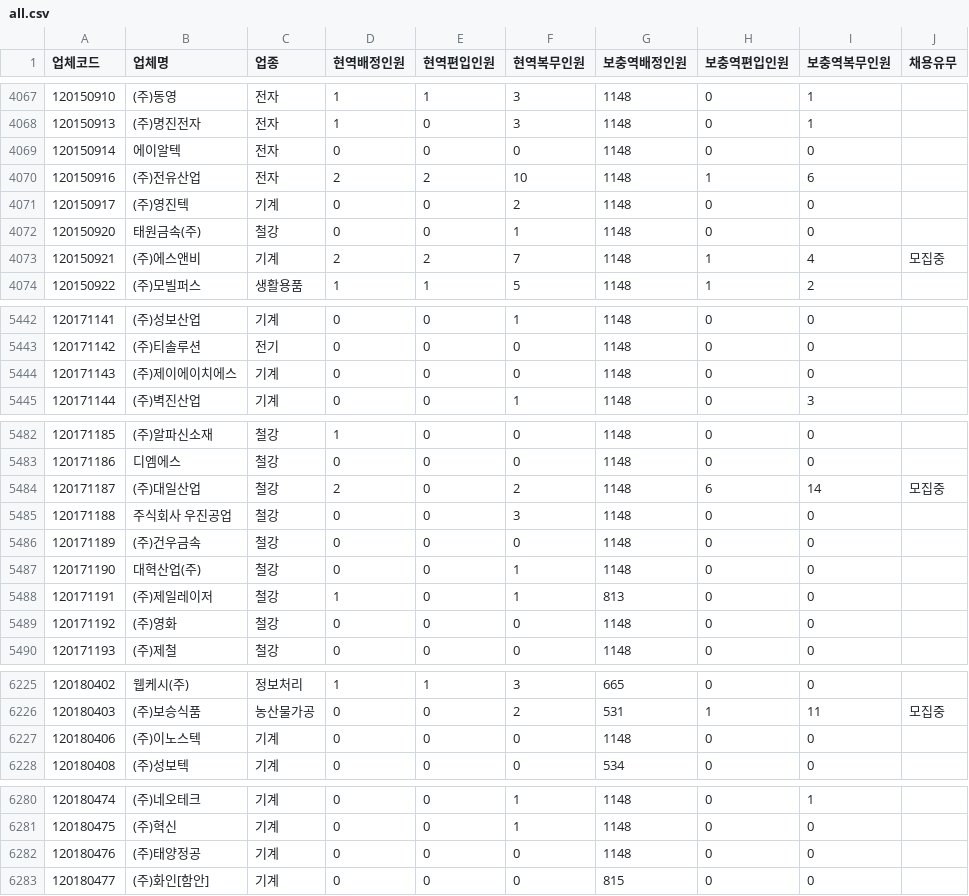
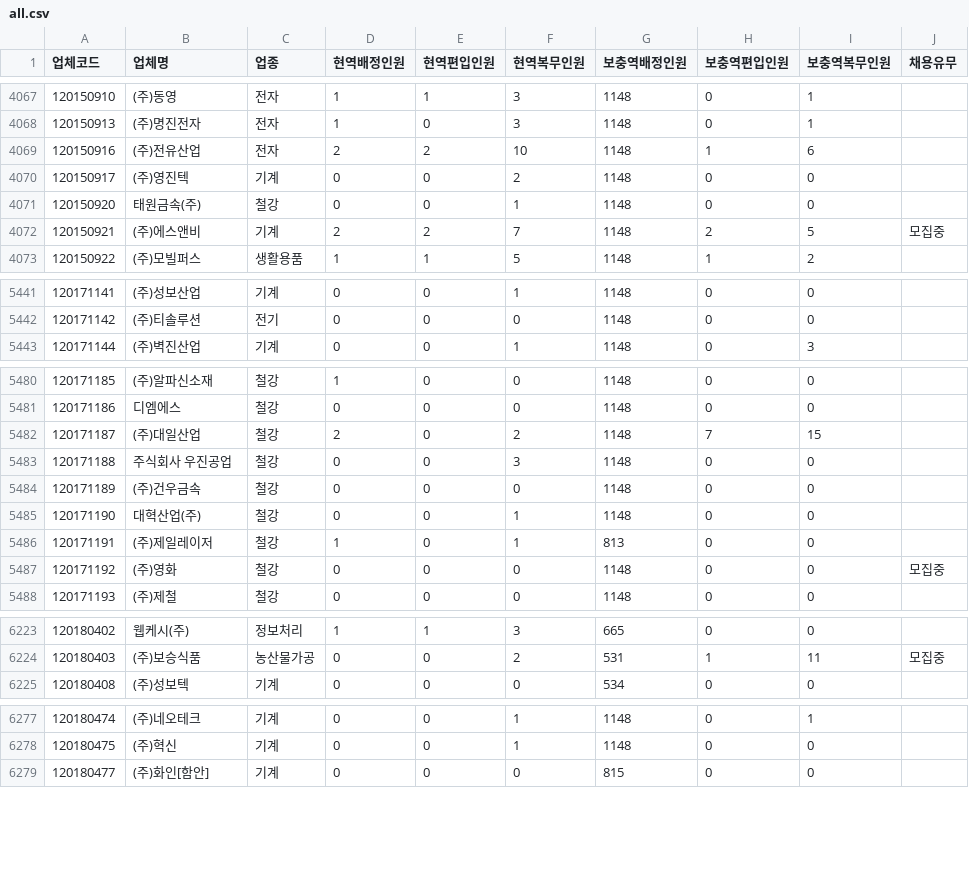
Before and after one commit to stleamist/mma-company-crawler, a CSV file: result/all.csv, drawn as a sheet; only a part is shown, gaps mark what is left out; the diff covers the shown part only.

```diff
--- a/result/all.csv
+++ b/result/all.csv
@@ -4068,3 +4068,2 @@
 120150913,(주)명진전자,전자,1,0,3,1148,0,1,
-120150914,에이알텍,전자,0,0,0,1148,0,0,
 120150916,(주)전유산업,전자,2,2,10,1148,1,6,
@@ -4072,3 +4071,3 @@
 120150920,태원금속(주),철강,0,0,1,1148,0,0,
-120150921,(주)에스앤비,기계,2,2,7,1148,1,4,모집중
+120150921,(주)에스앤비,기계,2,2,7,1148,2,5,모집중
 120150922,(주)모빌퍼스,생활용품,1,1,5,1148,1,2,
@@ -5443,3 +5442,2 @@
 120171142,(주)티솔루션,전기,0,0,0,1148,0,0,
-120171143,(주)제이에이치에스,기계,0,0,0,1148,0,0,
 120171144,(주)벽진산업,기계,0,0,1,1148,0,3,
@@ -5483,3 +5481,3 @@
 120171186,디엠에스,철강,0,0,0,1148,0,0,
-120171187,(주)대일산업,철강,2,0,2,1148,6,14,모집중
+120171187,(주)대일산업,철강,2,0,2,1148,7,15,
 120171188,주식회사 우진공업,철강,0,0,3,1148,0,0,
@@ -5488,3 +5486,3 @@
 120171191,(주)제일레이저,철강,1,0,1,813,0,0,
-120171192,(주)영화,철강,0,0,0,1148,0,0,
+120171192,(주)영화,철강,0,0,0,1148,0,0,모집중
 120171193,(주)제철,철강,0,0,0,1148,0,0,
@@ -6226,3 +6224,2 @@
 120180403,(주)보승식품,농산물가공,0,0,2,531,1,11,모집중
-120180406,(주)이노스텍,기계,0,0,0,1148,0,0,
 120180408,(주)성보텍,기계,0,0,0,534,0,0,
@@ -6281,3 +6278,2 @@
 120180475,(주)혁신,기계,0,0,1,1148,0,0,
-120180476,(주)태양정공,기계,0,0,0,1148,0,0,
 120180477,(주)화인[함안],기계,0,0,0,815,0,0,
```
Also changed, not shown: 109 edited cells elsewhere in this file, result/it-primary.csv, result/it-secondary.csv, 2 other files.
